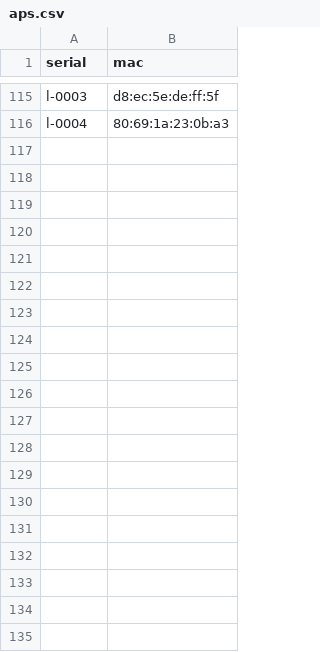
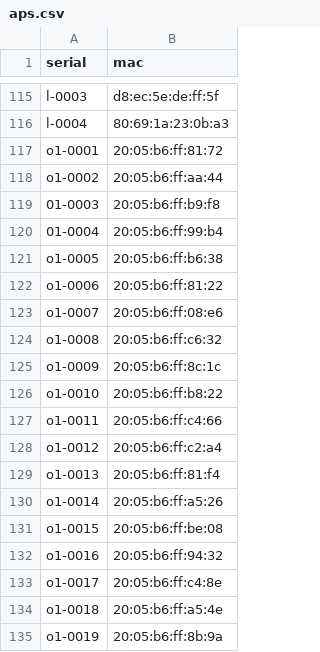
Before and after one commit to socallinuxexpo/scale-network, a CSV file: facts/aps/aps.csv, drawn as a sheet; only a part is shown, gaps mark what is left out; the diff covers the shown part only.

Commit message:
facts.aps.aps: add OpenWRT One o1-0001 - o1-0040
Co-authored-by: Robert James Hernandez <rob@sarcasticadmin.com>
Co-authored-by: Bill Wade <bwadef51@gmail.com>

```diff
--- a/facts/aps/aps.csv
+++ b/facts/aps/aps.csv
@@ -116 +116,20 @@ l-0003,d8:ec:5e:de:ff:5f
 l-0004,80:69:1a:23:0b:a3
+o1-0001,20:05:b6:ff:81:72
+o1-0002,20:05:b6:ff:aa:44
+01-0003,20:05:b6:ff:b9:f8
+01-0004,20:05:b6:ff:99:b4
+o1-0005,20:05:b6:ff:b6:38
+o1-0006,20:05:b6:ff:81:22
+o1-0007,20:05:b6:ff:08:e6
+o1-0008,20:05:b6:ff:c6:32
+o1-0009,20:05:b6:ff:8c:1c
+o1-0010,20:05:b6:ff:b8:22
+o1-0011,20:05:b6:ff:c4:66
+o1-0012,20:05:b6:ff:c2:a4
+o1-0013,20:05:b6:ff:81:f4
+o1-0014,20:05:b6:ff:a5:26
+o1-0015,20:05:b6:ff:be:08
+o1-0016,20:05:b6:ff:94:32
+o1-0017,20:05:b6:ff:c4:8e
+o1-0018,20:05:b6:ff:a5:4e
+o1-0019,20:05:b6:ff:8b:9a
```
Also changed, not shown: 21 added rows elsewhere in this file.
